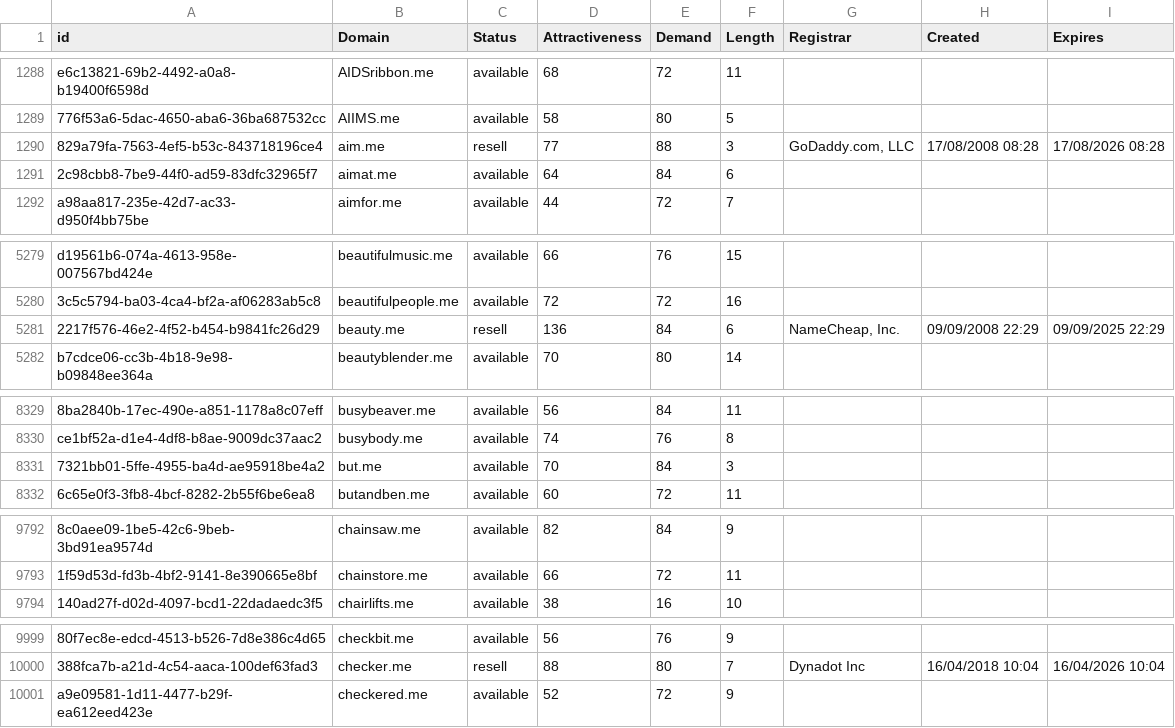
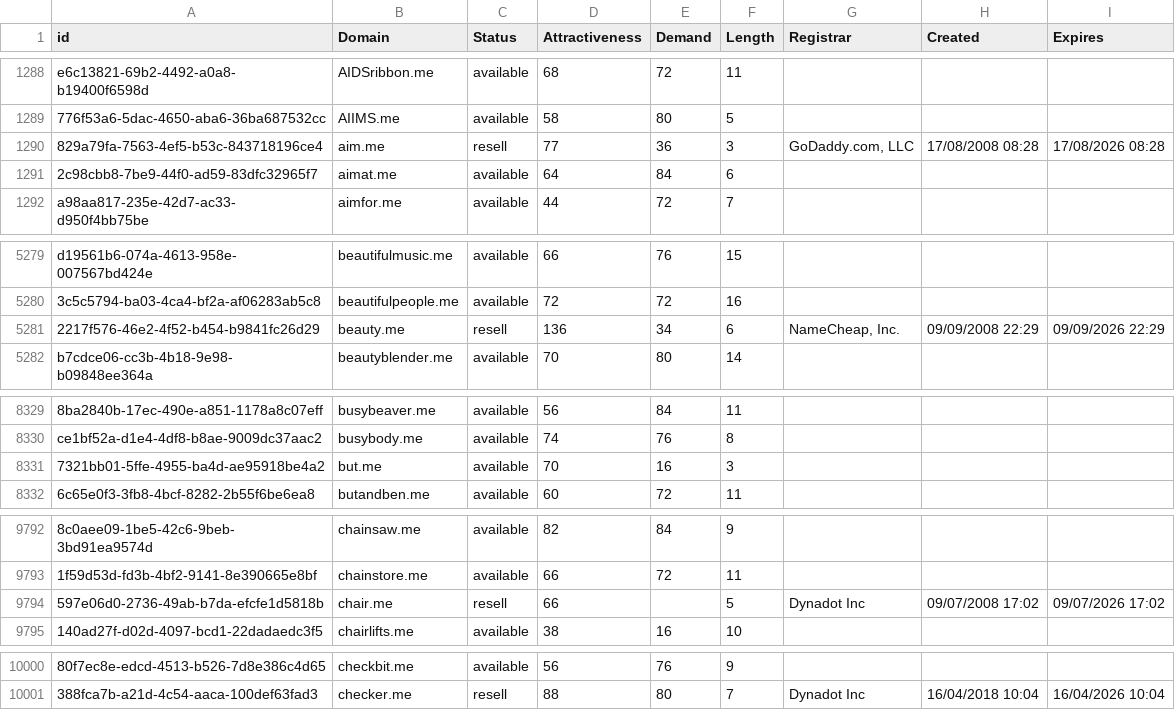
Before and after one commit to UniqueDomains/me-oneword-domains, a CSV file: me.csv, drawn as a sheet; only a part is shown, gaps mark what is left out; removed rows and columns are numbered as before the commit, all else as after; the diff names each change by its address in the sheet, - before the commit and + after, or states it on an @@ line.

Commit message:
Domains update

```diff
--- a/me.csv
+++ b/me.csv
-E1290 (Demand): 88
+E1290 (Demand): 36
-E5281 (Demand): 84
+E5281 (Demand): 34
-I5281 (Expires): 09/09/2025 22:29
+I5281 (Expires): 09/09/2026 22:29
-E8331 (Demand): 84
+E8331 (Demand): 16
+row 9794: 597e06d0-2736-49ab-b7da-efcfe1d5818b | chair.me | resell | 66 |  | 5 | Dynadot Inc | 09/07/2008 17:02 | 09/07/2026 17:02
-row 10001: a9e09581-1d11-4477-b29f-ea612eed423e | checkered.me | available | 52 | 72 | 9
```
Also changed, not shown: 2 other files.
